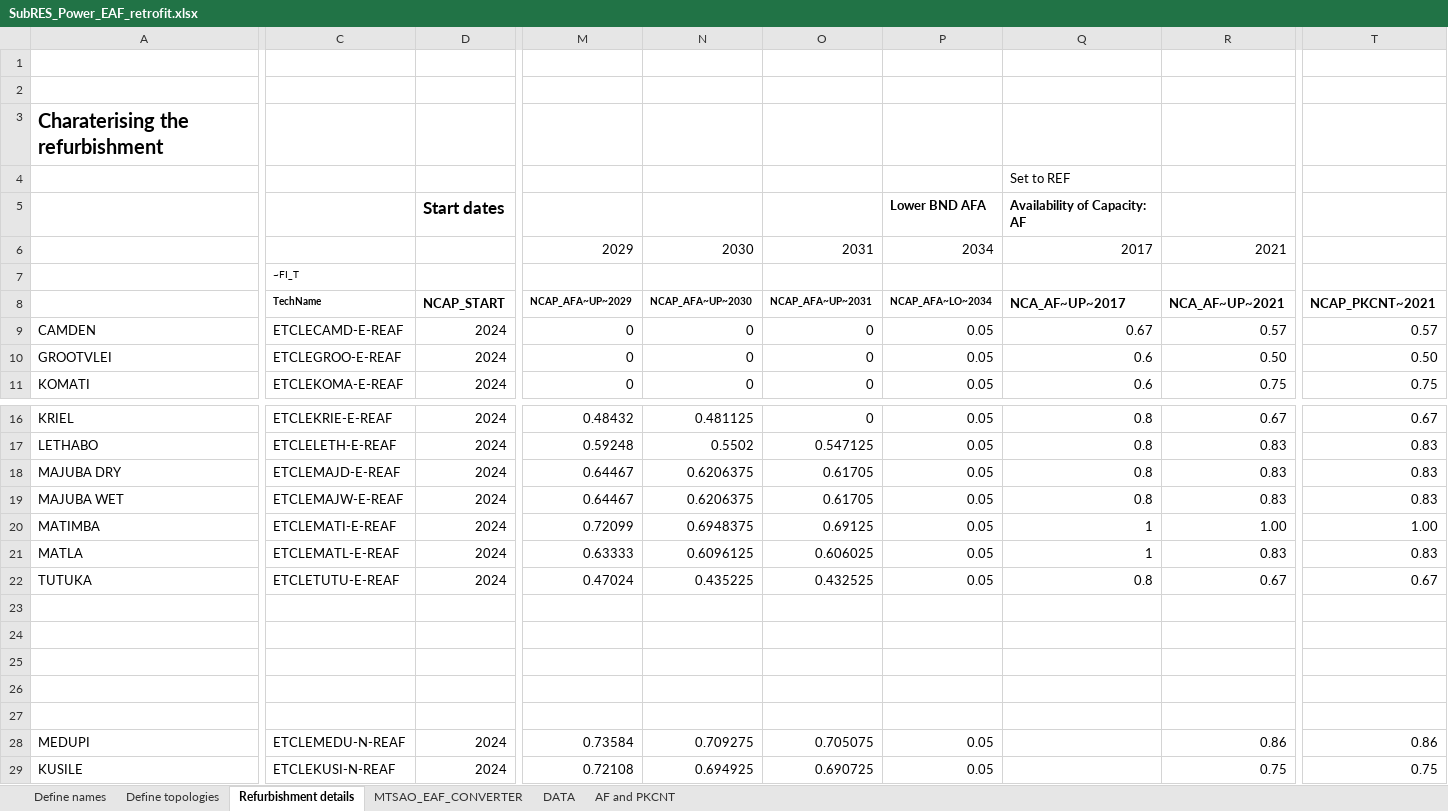
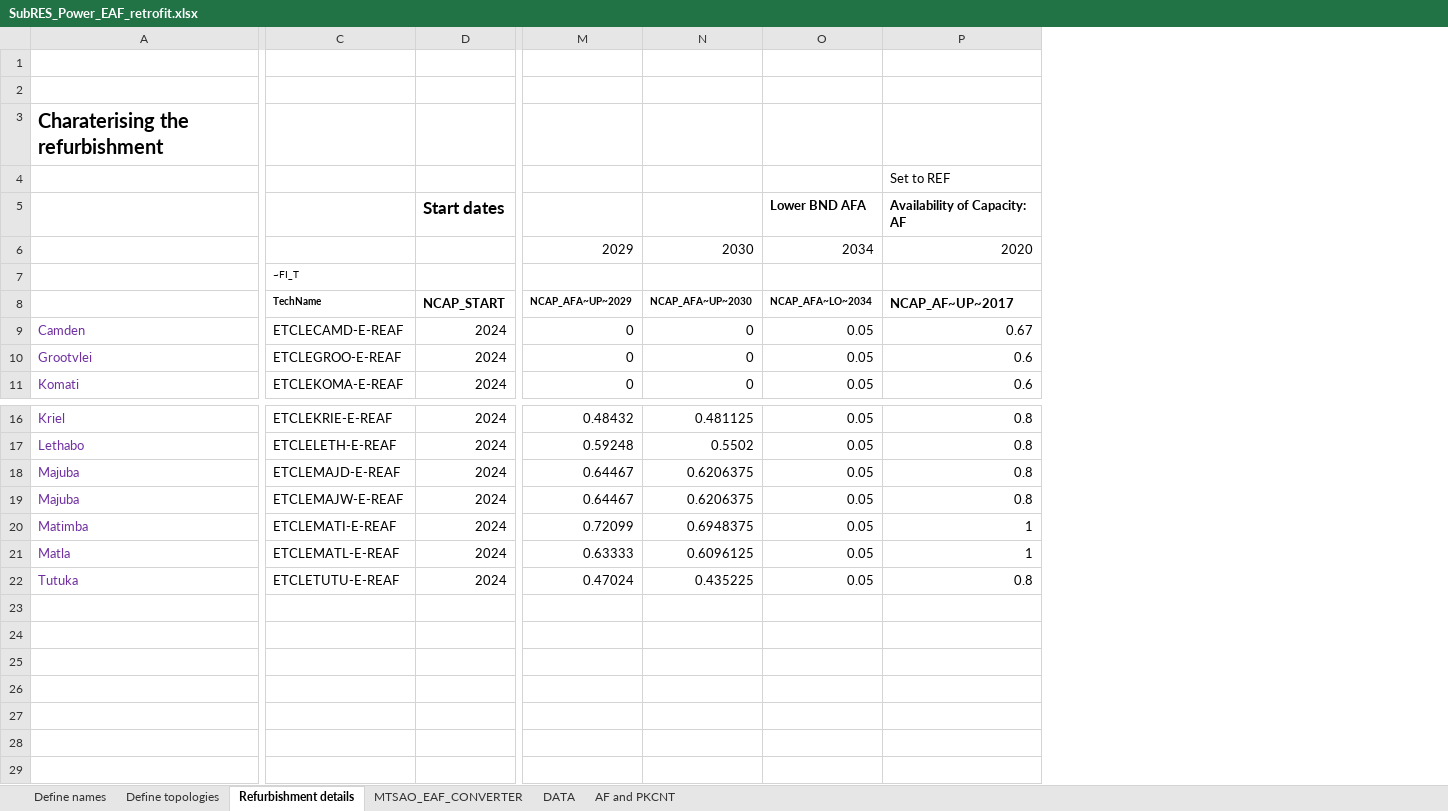
Before and after one commit to brunomerven/SATIMGE_Veda, an Excel workbook: SubRes_TMPL/SubRES_Power_EAF_retrofit.xlsx, sheet Refurbishment details, drawn as a sheet; only a part is shown, gaps mark what is left out; values as stored, in another font and other column widths than the file's, no borders; removed rows and columns are numbered as before the commit, all else as after; rows hold the shown columns only; the diff names each change by its address in the sheet, - before the commit and + after, or states it on an @@ line.

```diff
--- a/SubRes_TMPL/SubRES_Power_EAF_retrofit.xlsx (sheet Refurbishment details)
+++ b/SubRes_TMPL/SubRES_Power_EAF_retrofit.xlsx (sheet Refurbishment details)
-column A, rows 3-11: Charaterising the refurbishment |  |  |  |  |  | CAMDEN | GROOTVLEI | KOMATI; rows 16-22: KRIEL | LETHABO | MAJUBA DRY | MAJUBA WET | MATIMBA | MATLA | TUTUKA
+column A, rows 3-11: Charaterising the refurbishment |  |  |  |  |  | Camden | Grootvlei | Komati; rows 16-22: Kriel | Lethabo | Majuba | Majuba | Matimba | Matla | Tutuka
-column O, rows 6-11: 2031 |  | NCAP_AFA~UP~2031 | 0 | 0 | 0; rows 16-22: 0 | 0.547125 | 0.61705 | 0.61705 | 0.69125 | 0.606025 | 0.432525
-column R, rows 6-11: 2021 |  | NCA_AF~UP~2021 | 0.57 | 0.50 | 0.75; rows 16-22: 0.67 | 0.83 | 0.83 | 0.83 | 1.00 | 0.83 | 0.67
-column T, rows 8-11: NCAP_PKCNT~2021 | 0.57 | 0.50 | 0.75; rows 16-22: 0.67 | 0.83 | 0.83 | 0.83 | 1.00 | 0.83 | 0.67
-P6: 2017
+P6: 2020
-P8: NCA_AF~UP~2017
+P8: NCAP_AF~UP~2017
-row 23: (empty)
-row 24: (empty)
-row 25: (empty)
-row 26: (empty)
-row 27: (empty)
-row 28: MEDUPI | ETCLEMEDU-N-REAF | 2024 | 0.73584 | 0.709275 | 0.705075 | 0.05 |  | 0.86 | 0.86
-row 29: KUSILE | ETCLEKUSI-N-REAF | 2024 | 0.72108 | 0.694925 | 0.690725 | 0.05 |  | 0.75 | 0.75
```
Also changed, not shown: sheet MTSAO_EAF_CONVERTER, sheet AF and PKCNT, formulas that keep their value, charts or pictures, suppxls/Scen_ELC_EAF_REFIT.xlsx, 4 other files.
